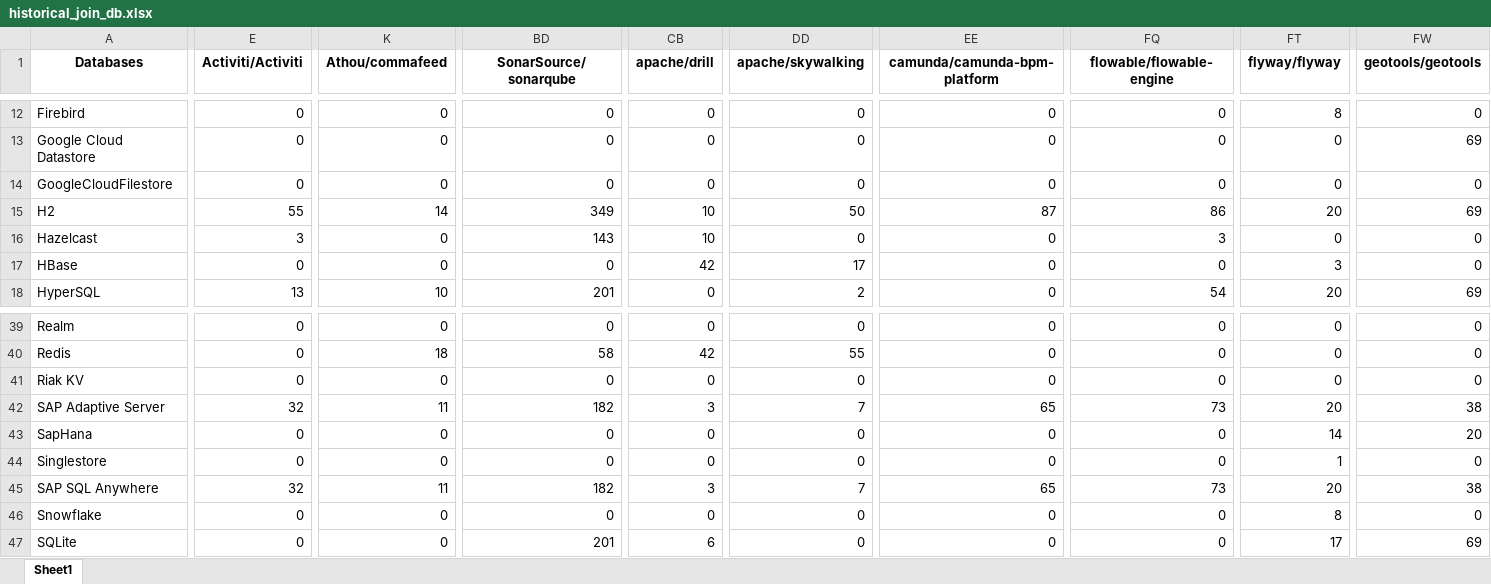
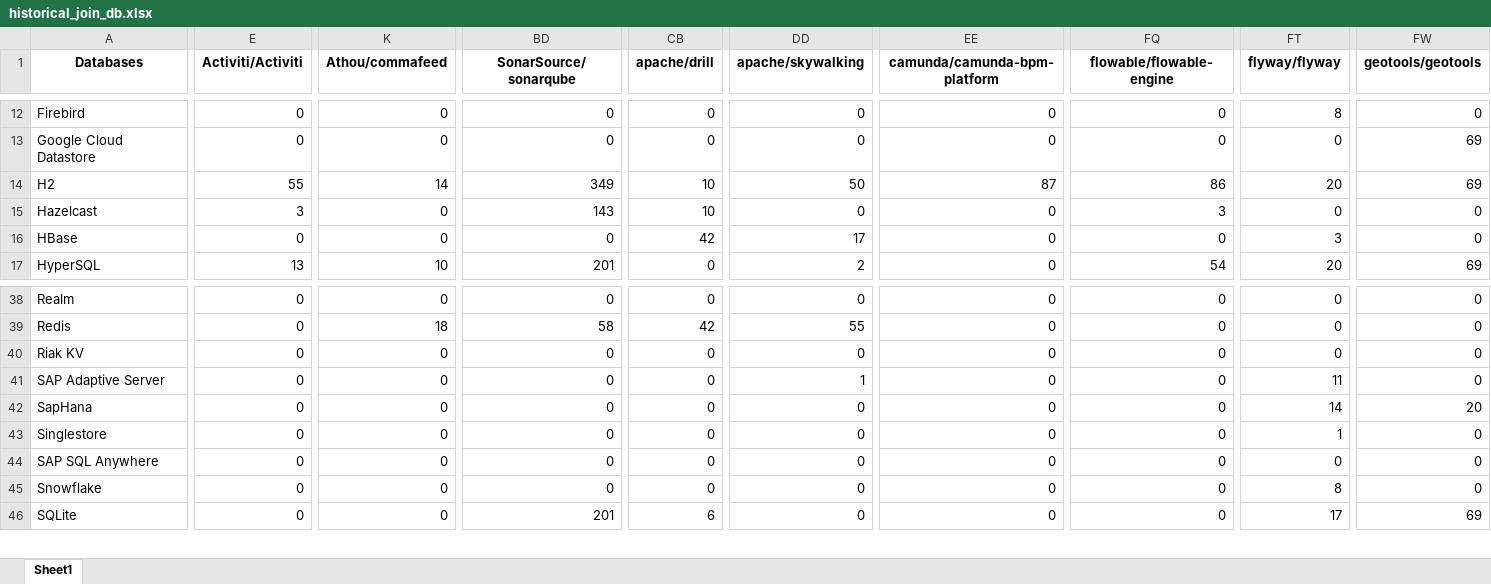
Before and after one commit to gems-uff/db-mining, an Excel workbook: resources/historical_join_db.xlsx, sheet Sheet1, drawn as a sheet; only a part is shown, gaps mark what is left out; values as stored, in another font and other column widths than the file's, no borders; removed rows and columns are numbered as before the commit, all else as after; rows hold the shown columns only; the diff covers the shown part only; the diff names each change by its address in the sheet, - before the commit and + after, or states it on an @@ line.

```diff
--- a/resources/historical_join_db.xlsx (sheet Sheet1)
+++ b/resources/historical_join_db.xlsx (sheet Sheet1)
-row 14: GoogleCloudFilestore | 0 | 0 | 0 | 0 | 0 | 0 | 0 | 0 | 0
-E41 (Activiti/Activiti): 32
+E41 (Activiti/Activiti): 0
-K41 (Athou/commafeed): 11
+K41 (Athou/commafeed): 0
-BD41 (SonarSource/sonarqube): 182
+BD41 (SonarSource/sonarqube): 0
-CB41 (apache/drill): 3
+CB41 (apache/drill): 0
-DD41 (apache/skywalking): 7
+DD41 (apache/skywalking): 1
-EE41 (camunda/camunda-bpm-platform): 65
+EE41 (camunda/camunda-bpm-platform): 0
-FQ41 (flowable/flowable-engine): 73
+FQ41 (flowable/flowable-engine): 0
-FT41 (flyway/flyway): 20
+FT41 (flyway/flyway): 11
-FW41 (geotools/geotools): 38
+FW41 (geotools/geotools): 0
-E44 (Activiti/Activiti): 32
+E44 (Activiti/Activiti): 0
-K44 (Athou/commafeed): 11
+K44 (Athou/commafeed): 0
-BD44 (SonarSource/sonarqube): 182
+BD44 (SonarSource/sonarqube): 0
-CB44 (apache/drill): 3
+CB44 (apache/drill): 0
-DD44 (apache/skywalking): 7
+DD44 (apache/skywalking): 0
-EE44 (camunda/camunda-bpm-platform): 65
+EE44 (camunda/camunda-bpm-platform): 0
-FQ44 (flowable/flowable-engine): 73
+FQ44 (flowable/flowable-engine): 0
-FT44 (flyway/flyway): 20
+FT44 (flyway/flyway): 0
-FW44 (geotools/geotools): 38
+FW44 (geotools/geotools): 0
```
Also changed, not shown: 20 edited cells elsewhere in this sheet, 7 other files.
